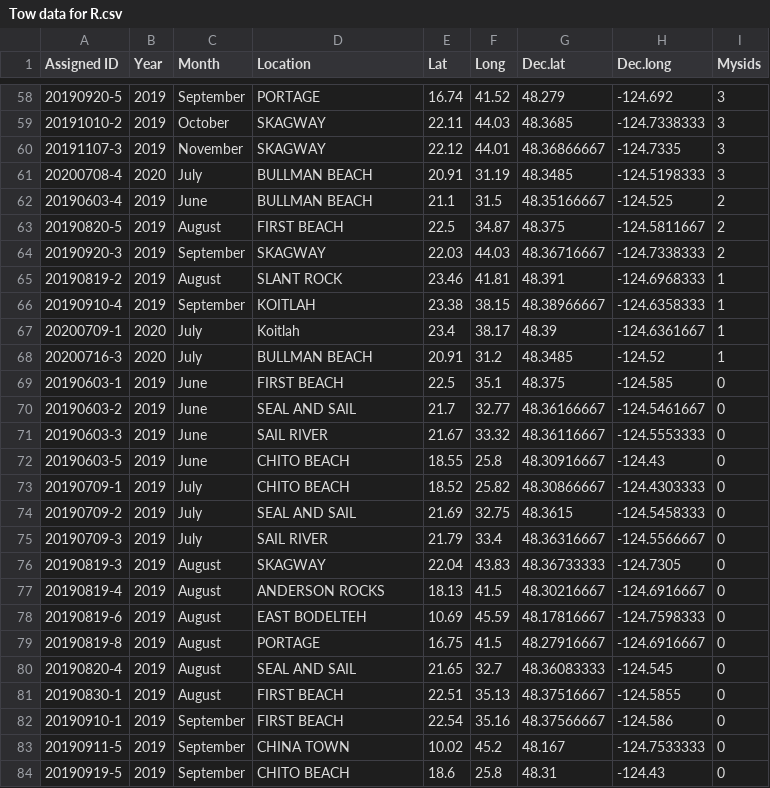
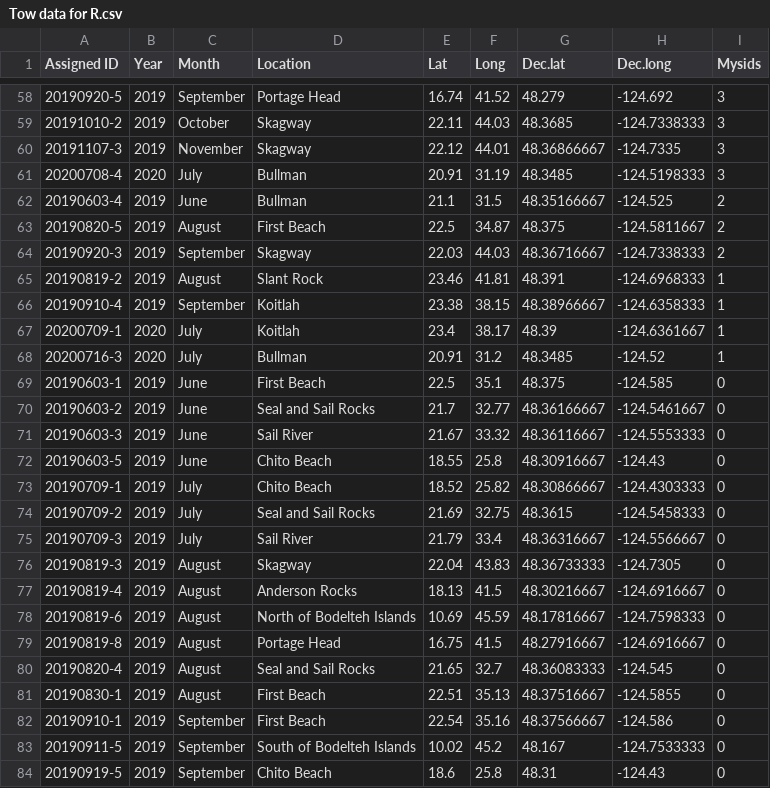
Before and after one commit to lizallyn/Project-Mysids, a CSV file: Tow data for R.csv, drawn as a sheet; only a part is shown, gaps mark what is left out; the diff covers the shown part only.

```diff
--- a/Tow data for R.csv
+++ b/Tow data for R.csv
@@ -58,27 +58,27 @@ Assigned ID,Year,Month,Location,Lat,Long,Dec.lat,Dec.long,Mysids
-20190920-5,2019,September,PORTAGE,16.74,41.52,48.279,-124.692,3
-20191010-2,2019,October,SKAGWAY,22.11,44.03,48.3685,-124.7338333,3
-20191107-3,2019,November,SKAGWAY,22.12,44.01,48.36866667,-124.7335,3
-20200708-4,2020,July,BULLMAN BEACH,20.91,31.19,48.3485,-124.5198333,3
-20190603-4,2019,June,BULLMAN BEACH,21.1,31.5,48.35166667,-124.525,2
-20190820-5,2019,August,FIRST BEACH,22.5,34.87,48.375,-124.5811667,2
-20190920-3,2019,September,SKAGWAY,22.03,44.03,48.36716667,-124.7338333,2
-20190819-2,2019,August,SLANT ROCK,23.46,41.81,48.391,-124.6968333,1
-20190910-4,2019,September,KOITLAH,23.38,38.15,48.38966667,-124.6358333,1
+20190920-5,2019,September,Portage Head,16.74,41.52,48.279,-124.692,3
+20191010-2,2019,October,Skagway,22.11,44.03,48.3685,-124.7338333,3
+20191107-3,2019,November,Skagway,22.12,44.01,48.36866667,-124.7335,3
+20200708-4,2020,July,Bullman,20.91,31.19,48.3485,-124.5198333,3
+20190603-4,2019,June,Bullman,21.1,31.5,48.35166667,-124.525,2
+20190820-5,2019,August,First Beach,22.5,34.87,48.375,-124.5811667,2
+20190920-3,2019,September,Skagway,22.03,44.03,48.36716667,-124.7338333,2
+20190819-2,2019,August,Slant Rock,23.46,41.81,48.391,-124.6968333,1
+20190910-4,2019,September,Koitlah,23.38,38.15,48.38966667,-124.6358333,1
 20200709-1,2020,July,Koitlah,23.4,38.17,48.39,-124.6361667,1
-20200716-3,2020,July,BULLMAN BEACH,20.91,31.2,48.3485,-124.52,1
-20190603-1,2019,June,FIRST BEACH,22.5,35.1,48.375,-124.585,0
-20190603-2,2019,June,SEAL AND SAIL,21.7,32.77,48.36166667,-124.5461667,0
-20190603-3,2019,June,SAIL RIVER,21.67,33.32,48.36116667,-124.5553333,0
-20190603-5,2019,June,CHITO BEACH,18.55,25.8,48.30916667,-124.43,0
-20190709-1,2019,July,CHITO BEACH,18.52,25.82,48.30866667,-124.4303333,0
-20190709-2,2019,July,SEAL AND SAIL,21.69,32.75,48.3615,-124.5458333,0
-20190709-3,2019,July,SAIL RIVER,21.79,33.4,48.36316667,-124.5566667,0
-20190819-3,2019,August,SKAGWAY,22.04,43.83,48.36733333,-124.7305,0
-20190819-4,2019,August,ANDERSON ROCKS,18.13,41.5,48.30216667,-124.6916667,0
-20190819-6,2019,August,EAST BODELTEH,10.69,45.59,48.17816667,-124.7598333,0
-20190819-8,2019,August,PORTAGE,16.75,41.5,48.27916667,-124.6916667,0
-20190820-4,2019,August,SEAL AND SAIL,21.65,32.7,48.36083333,-124.545,0
-20190830-1,2019,August,FIRST BEACH,22.51,35.13,48.37516667,-124.5855,0
-20190910-1,2019,September,FIRST BEACH,22.54,35.16,48.37566667,-124.586,0
-20190911-5,2019,September,CHINA TOWN,10.02,45.2,48.167,-124.7533333,0
-20190919-5,2019,September,CHITO BEACH,18.6,25.8,48.31,-124.43,0
+20200716-3,2020,July,Bullman,20.91,31.2,48.3485,-124.52,1
+20190603-1,2019,June,First Beach,22.5,35.1,48.375,-124.585,0
+20190603-2,2019,June,Seal and Sail Rocks,21.7,32.77,48.36166667,-124.5461667,0
+20190603-3,2019,June,Sail River,21.67,33.32,48.36116667,-124.5553333,0
+20190603-5,2019,June,Chito Beach,18.55,25.8,48.30916667,-124.43,0
+20190709-1,2019,July,Chito Beach,18.52,25.82,48.30866667,-124.4303333,0
+20190709-2,2019,July,Seal and Sail Rocks,21.69,32.75,48.3615,-124.5458333,0
+20190709-3,2019,July,Sail River,21.79,33.4,48.36316667,-124.5566667,0
+20190819-3,2019,August,Skagway,22.04,43.83,48.36733333,-124.7305,0
+20190819-4,2019,August,Anderson Rocks,18.13,41.5,48.30216667,-124.6916667,0
+20190819-6,2019,August,North of Bodelteh Islands,10.69,45.59,48.17816667,-124.7598333,0
+20190819-8,2019,August,Portage Head,16.75,41.5,48.27916667,-124.6916667,0
+20190820-4,2019,August,Seal and Sail Rocks,21.65,32.7,48.36083333,-124.545,0
+20190830-1,2019,August,First Beach,22.51,35.13,48.37516667,-124.5855,0
+20190910-1,2019,September,First Beach,22.54,35.16,48.37566667,-124.586,0
+20190911-5,2019,September,South of Bodelteh Islands,10.02,45.2,48.167,-124.7533333,0
+20190919-5,2019,September,Chito Beach,18.6,25.8,48.31,-124.43,0
```
Also changed, not shown: 82 edited cells elsewhere in this file.
